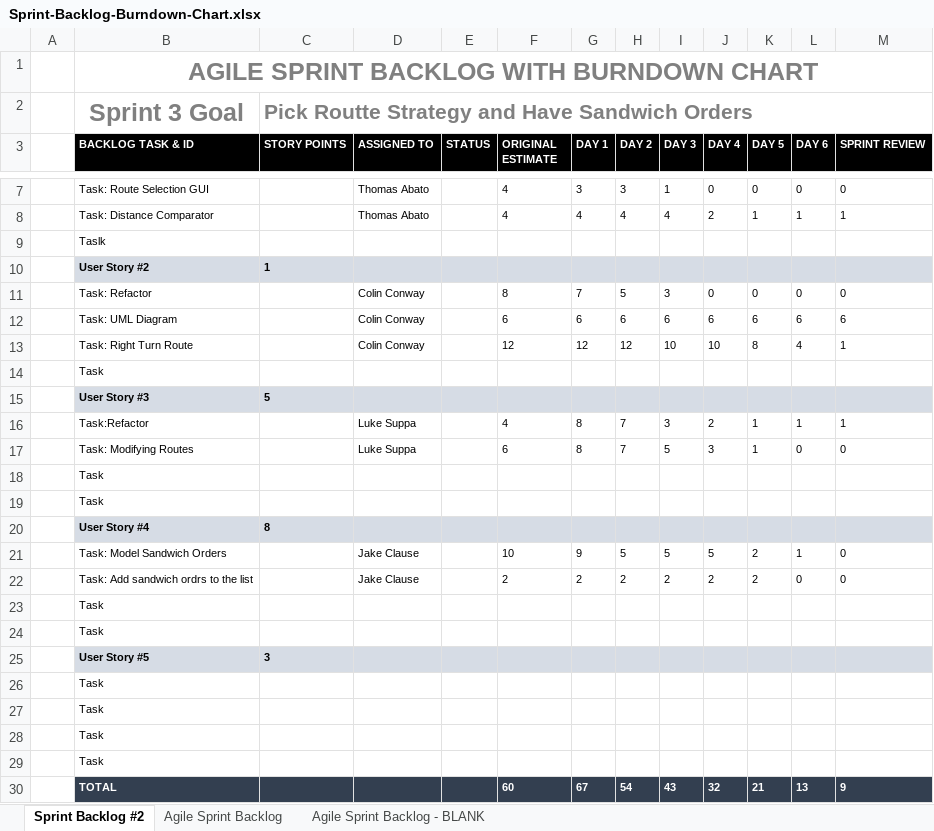
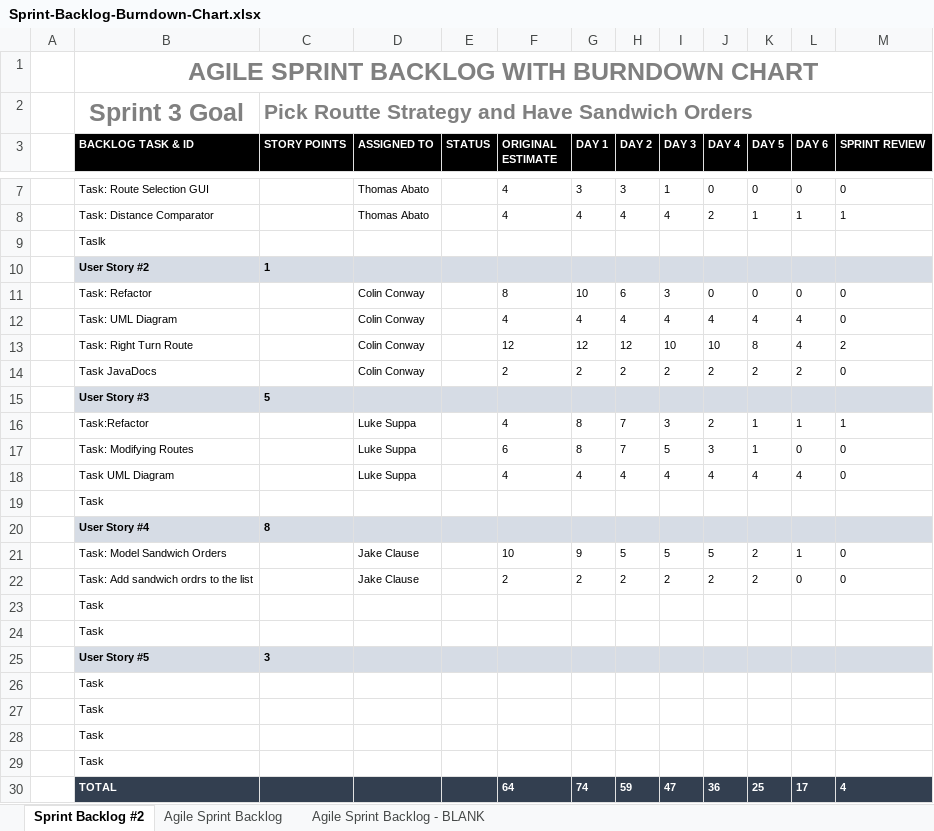
Before and after one commit to tabato/sandwichTruckProj., an Excel workbook: Sprints/Sprint-Backlog-Burndown-Chart.xlsx, sheet Sprint Backlog #2, drawn as a sheet; only a part is shown, gaps mark what is left out; values as stored, in another font and other column widths than the file's, no borders; charts and pictures not drawn; removed rows and columns are numbered as before the commit, all else as after; the diff names each change by its address in the sheet, - before the commit and + after, or states it on an @@ line.

Commit message:
sprint

```diff
--- a/Sprints/Sprint-Backlog-Burndown-Chart.xlsx (sheet Sprint Backlog #2)
+++ b/Sprints/Sprint-Backlog-Burndown-Chart.xlsx (sheet Sprint Backlog #2)
-G11 (DAY 1): 7
+G11 (DAY 1): 10
-H11 (DAY 2): 5
+H11 (DAY 2): 6
-row 12:  | Task: UML Diagram |  | Colin Conway |  | 6 | 6 | 6 | 6 | 6 | 6 | 6 | 6
+row 12:  | Task: UML Diagram |  | Colin Conway |  | 4 | 4 | 4 | 4 | 4 | 4 | 4 | 0
-M13 (SPRINT REVIEW): 1
+M13 (SPRINT REVIEW): 2
-row 14:  | Task
+row 14:  | Task JavaDocs |  | Colin Conway |  | 2 | 2 | 2 | 2 | 2 | 2 | 2 | 0
-row 18:  | Task
+row 18:  | Task UML Diagram |  | Luke Suppa |  | 4 | 4 | 4 | 4 | 4 | 4 | 4 | 0
-row 30:  | TOTAL |  |  |  | 60 | 67 | 54 | 43 | 32 | 21 | 13 | 9
+row 30:  | TOTAL |  |  |  | 64 | 74 | 59 | 47 | 36 | 25 | 17 | 4
```
Also changed, not shown: charts or pictures.
